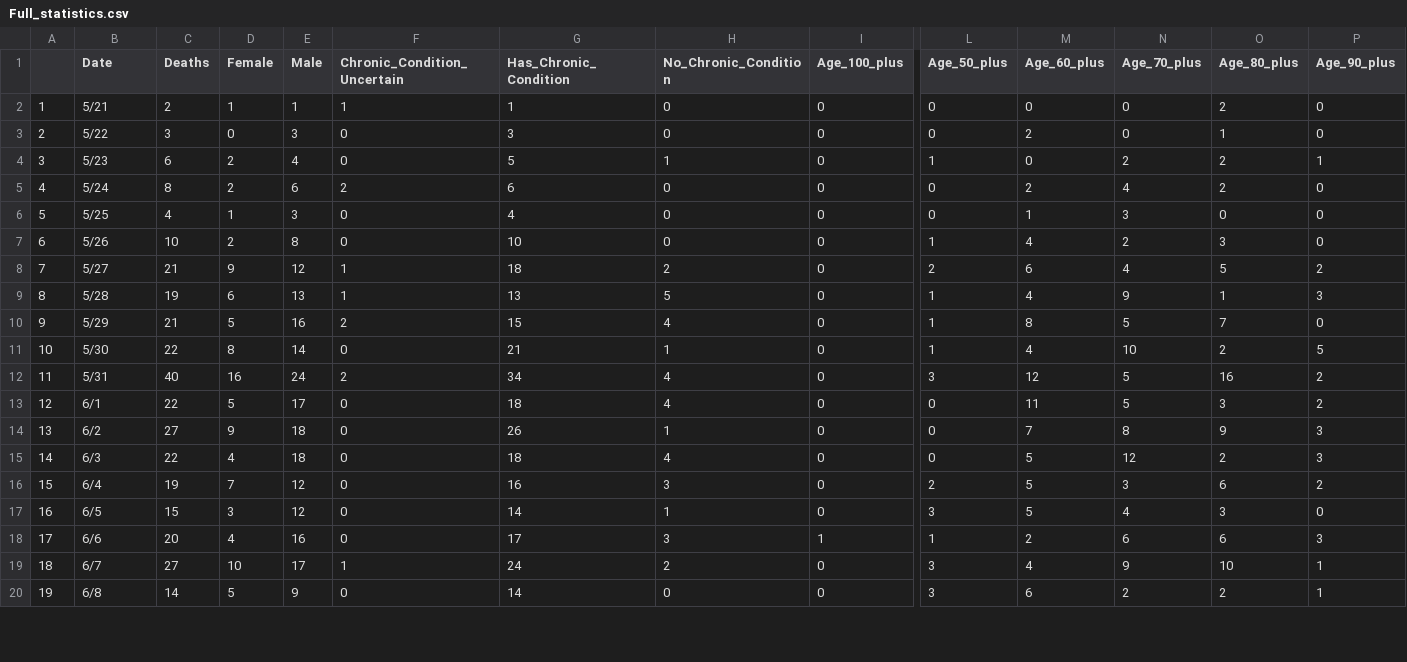
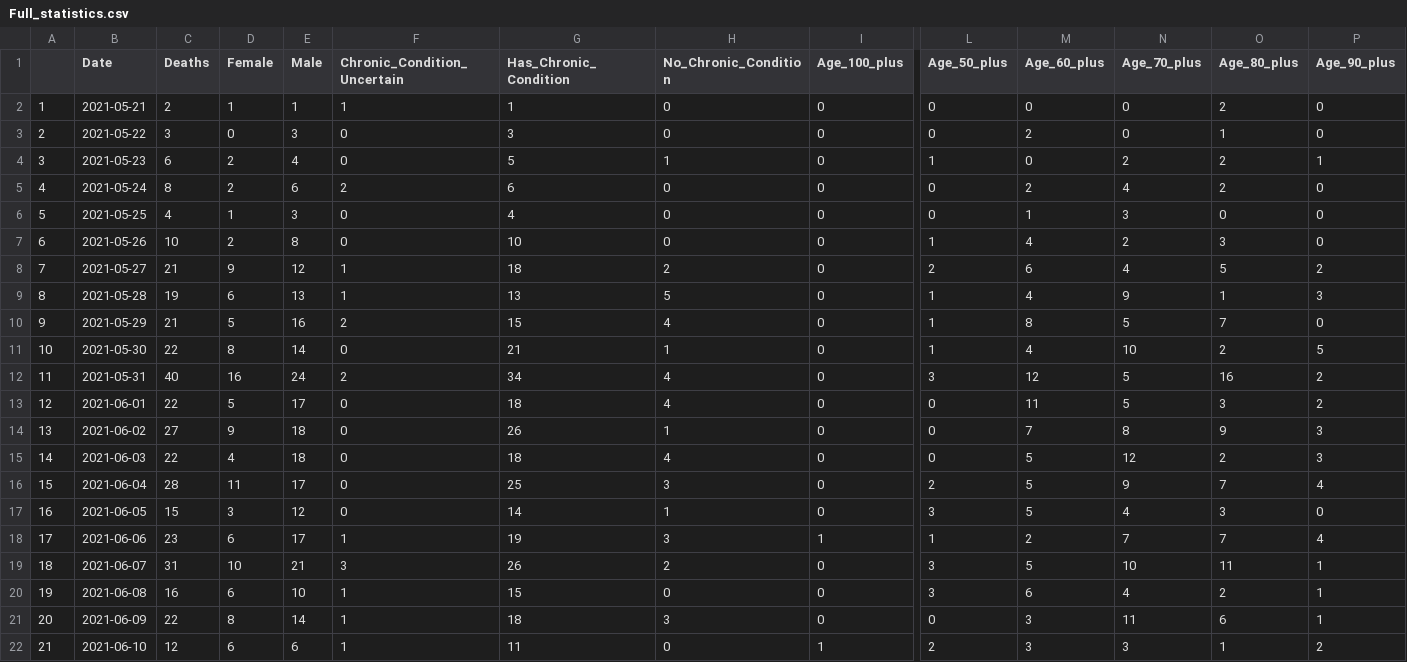
Before and after one commit to greghuang8/Taiwan_Covid_Dash, a CSV file: Full_statistics.csv, drawn as a sheet; only a part is shown, gaps mark what is left out; removed rows and columns are numbered as before the commit, all else as after; rows hold the shown columns only; the diff covers the shown part only; the diff names each change by its address in the sheet, - before the commit and + after, or states it on an @@ line.

```diff
--- a/Full_statistics.csv
+++ b/Full_statistics.csv
-B2 (Date): 5/21
+B2 (Date): 2021-05-21
-B3 (Date): 5/22
+B3 (Date): 2021-05-22
-B4 (Date): 5/23
+B4 (Date): 2021-05-23
-B5 (Date): 5/24
+B5 (Date): 2021-05-24
-B6 (Date): 5/25
+B6 (Date): 2021-05-25
-B7 (Date): 5/26
+B7 (Date): 2021-05-26
-B8 (Date): 5/27
+B8 (Date): 2021-05-27
-B9 (Date): 5/28
+B9 (Date): 2021-05-28
-B10 (Date): 5/29
+B10 (Date): 2021-05-29
-B11 (Date): 5/30
+B11 (Date): 2021-05-30
-B12 (Date): 5/31
+B12 (Date): 2021-05-31
-B13 (Date): 6/1
+B13 (Date): 2021-06-01
-B14 (Date): 6/2
+B14 (Date): 2021-06-02
-B15 (Date): 6/3
+B15 (Date): 2021-06-03
-row 16: 15 | 6/4 | 19 | 7 | 12 | 0 | 16 | 3 | 0 | 2 | 5 | 3 | 6 | 2
+row 16: 15 | 2021-06-04 | 28 | 11 | 17 | 0 | 25 | 3 | 0 | 2 | 5 | 9 | 7 | 4
-B17 (Date): 6/5
+B17 (Date): 2021-06-05
-row 18: 17 | 6/6 | 20 | 4 | 16 | 0 | 17 | 3 | 1 | 1 | 2 | 6 | 6 | 3
-row 19: 18 | 6/7 | 27 | 10 | 17 | 1 | 24 | 2 | 0 | 3 | 4 | 9 | 10 | 1
+row 18: 17 | 2021-06-06 | 23 | 6 | 17 | 1 | 19 | 3 | 1 | 1 | 2 | 7 | 7 | 4
+row 19: 18 | 2021-06-07 | 31 | 10 | 21 | 3 | 26 | 2 | 0 | 3 | 5 | 10 | 11 | 1
-B20 (Date): 6/8
+B20 (Date): 2021-06-08
-C20 (Deaths): 14
+C20 (Deaths): 16
-D20 (Female): 5
+D20 (Female): 6
-E20 (Male): 9
+E20 (Male): 10
-F20 (Chronic_Condition_Uncertain): 0
+F20 (Chronic_Condition_Uncertain): 1
-G20 (Has_Chronic_Condition): 14
+G20 (Has_Chronic_Condition): 15
-N20 (Age_70_plus): 2
+N20 (Age_70_plus): 4
+row 21: 20 | 2021-06-09 | 22 | 8 | 14 | 1 | 18 | 3 | 0 | 0 | 3 | 11 | 6 | 1
+row 22: 21 | 2021-06-10 | 12 | 6 | 6 | 1 | 11 | 0 | 1 | 2 | 3 | 3 | 1 | 2
```
Also changed, not shown: 1 added row, 6 edited cells and row numbers in column A elsewhere in this file, 7 other files.
